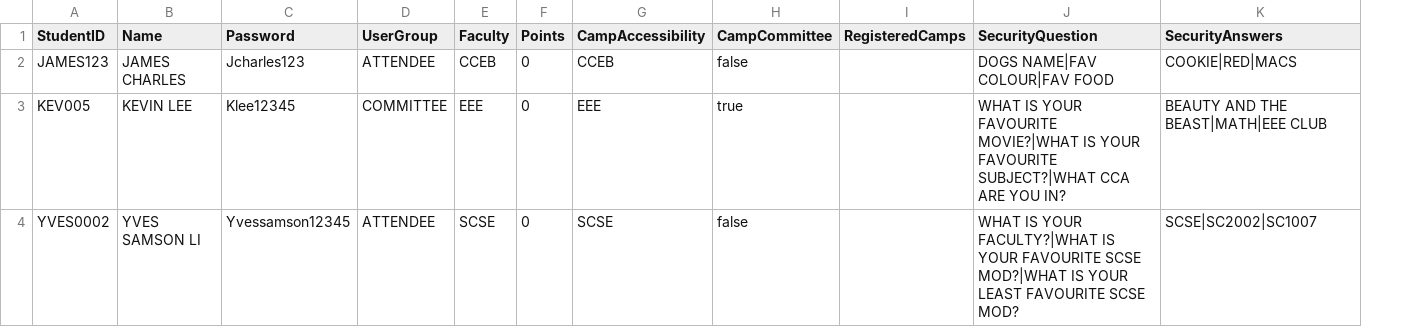
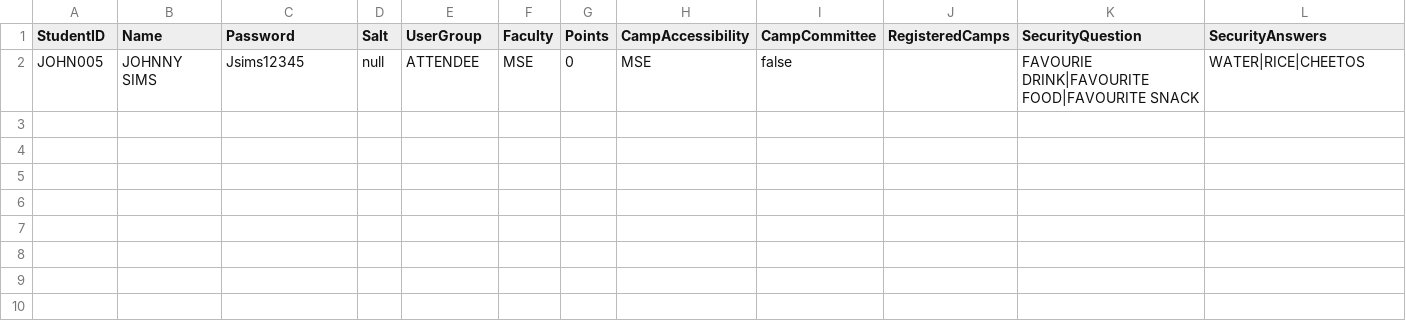
Before and after one commit to huaizhic/OOP-camp-management-system, a CSV file: student.csv, drawn as a sheet; only a part is shown; removed rows and columns are numbered as before the commit, all else as after; rows hold the shown columns only; the diff names each change by its address in the sheet, - before the commit and + after, or states it on an @@ line.

Commit message:
Samson changes

```diff
--- a/student.csv
+++ b/student.csv
+column D (Salt), empty
-row 2: JAMES123 | JAMES CHARLES | Jcharles123 | ATTENDEE | CCEB | 0 | CCEB | false |  | DOGS NAME|FAV COLOUR|FAV FOOD | COOKIE|RED|MACS
-row 3: KEV005 | KEVIN LEE | Klee12345 | COMMITTEE | EEE | 0 | EEE | true |  | WHAT IS YOUR FAVOURITE MOVIE?|WHAT IS YOUR FAVOURITE SUBJECT?|WHAT CCA ARE YOU IN? | BEAUTY AND THE BEAST|MATH|EEE CLUB
-row 4: YVES0002 | YVES SAMSON LI | Yvessamson12345 | ATTENDEE | SCSE | 0 | SCSE | false |  | WHAT IS YOUR FACULTY?|WHAT IS YOUR FAVOURITE SCSE MOD?|WHAT IS YOUR LEAST FAVOURITE SCSE MOD? | SCSE|SC2002|SC1007
+row 2: JOHN005 | JOHNNY SIMS | Jsims12345 | null | ATTENDEE | MSE | 0 | MSE | false |  | FAVOURIE DRINK|FAVOURITE FOOD|FAVOURITE SNACK | WATER|RICE|CHEETOS
```
Also changed, not shown: attendee.csv, 9 other files.
